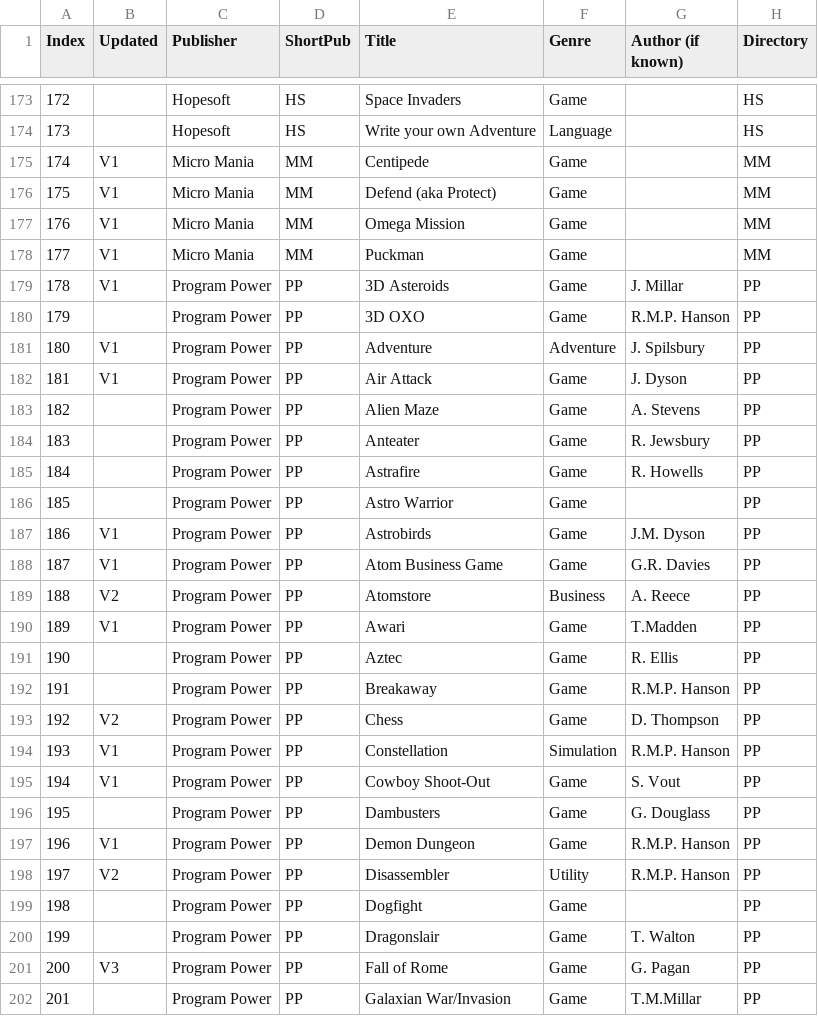
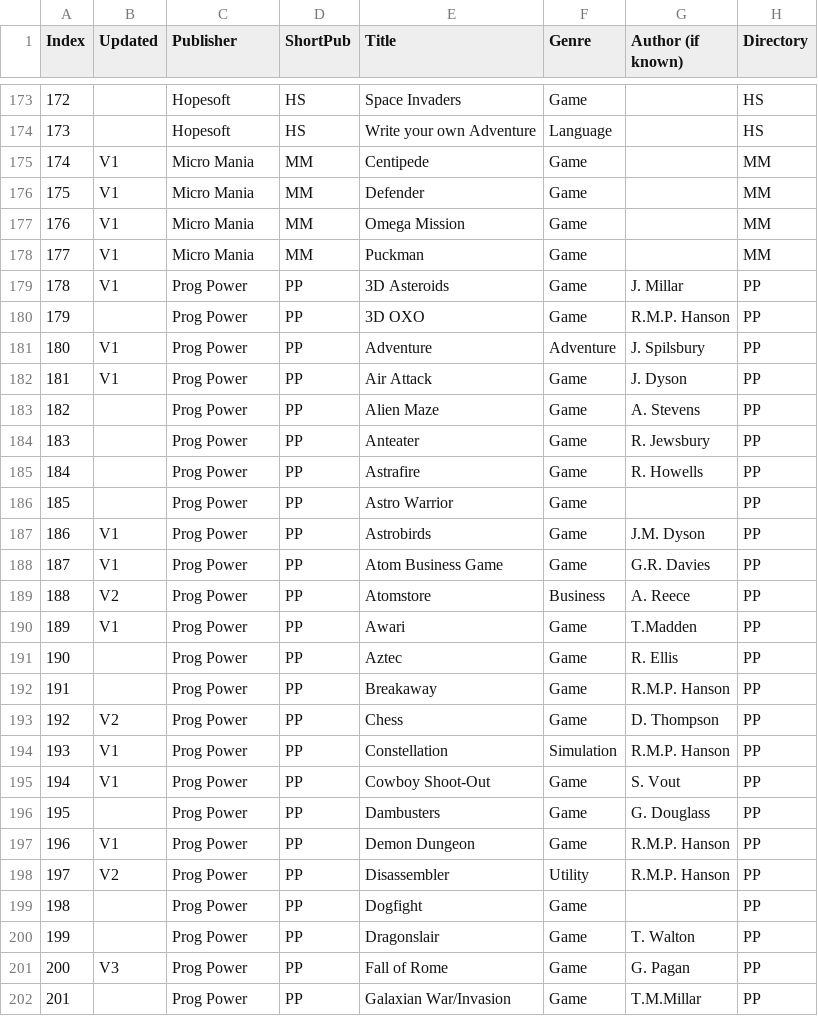
Before and after one commit to hoglet67/AtomSoftwareArchive, a CSV file: catalog/AtomSoftwareCatalog.csv, drawn as a sheet; only a part is shown, gaps mark what is left out; the diff covers the shown part only; the diff names each change by its address in the sheet, - before the commit and + after, or states it on an @@ line.

```diff
--- a/catalog/AtomSoftwareCatalog.csv
+++ b/catalog/AtomSoftwareCatalog.csv
-E176 (Title): Defend (aka Protect)
+E176 (Title): Defender
-C179:C202 (Publisher): Program Power
+C179:C202 (Publisher): Prog Power
```
Also changed, not shown: 1 added row and 95 edited cells elsewhere in this file, 2 other files.
